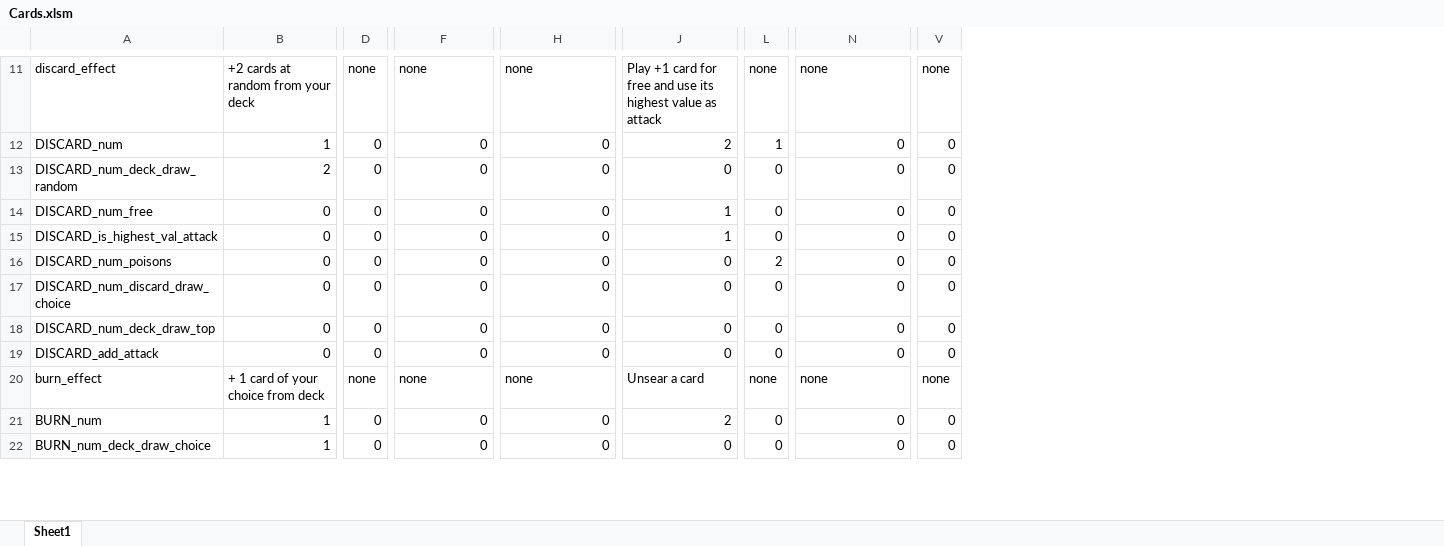
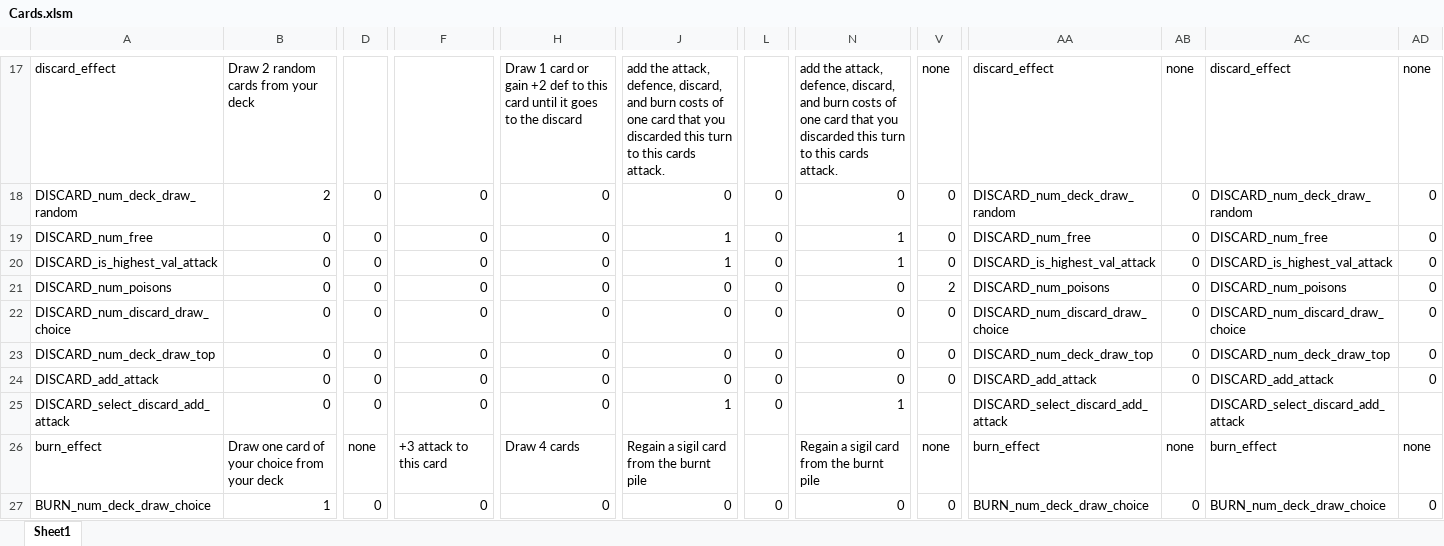
Before and after one commit to Aimzj/DungeonDeckBuilder, an Excel workbook: Documents/Cards.xlsm, sheet Sheet1, drawn as a sheet; only a part is shown, gaps mark what is left out; values as stored, in another font and other column widths than the file's, no cell formats; removed rows and columns are numbered as before the commit, all else as after; rows hold the shown columns only; the diff covers the shown part only; the diff names each change by its address in the sheet, - before the commit and + after, or states it on an @@ line.

Commit message:
Updated Player Starting Card values and variables in excel

```diff
--- a/Documents/Cards.xlsm (sheet Sheet1)
+++ b/Documents/Cards.xlsm (sheet Sheet1)
+column AA, rows 17-24: discard_effect | DISCARD_num_deck_draw_random | DISCARD_num_free | DISCARD_is_highest_val_attack | DISCARD_num_poisons | DISCARD_num_discard_draw_choice | DISCARD_num_deck_draw_top | DISCARD_add_attack; rows 26-27: burn_effect | BURN_num_deck_draw_choice
+column AB, rows 17-24: none | 0 | 0 | 0 | 0 | 0 | 0 | 0; rows 26-27: none | 0
+column AC, rows 17-24: discard_effect | DISCARD_num_deck_draw_random | DISCARD_num_free | DISCARD_is_highest_val_attack | DISCARD_num_poisons | DISCARD_num_discard_draw_choice | DISCARD_num_deck_draw_top | DISCARD_add_attack; rows 26-27: burn_effect | BURN_num_deck_draw_choice
+column AD, rows 17-24: none | 0 | 0 | 0 | 0 | 0 | 0 | 0; rows 26-27: none | 0
-B17: +2 cards at random from your deck
+B17: Draw 2 random cards from your deck
-D17: none
+D17: (empty)
-F17: none
+F17: (empty)
-H17: none
+H17: Draw 1 card or gain +2 def to this card until it goes to the discard
-J17: Play +1 card for free and use its highest value as attack
+J17: add the attack, defence, discard, and burn costs of one card that you discarded this turn to this cards attack.
-L17: none
+L17: (empty)
-N17: none
+N17: add the attack, defence, discard, and burn costs of one card that you discarded this turn to this cards attack.
-row 12: DISCARD_num | 1 | 0 | 0 | 0 | 2 | 1 | 0 | 0
-N19:N20: 0
+N19:N20: 1
-L21: 2
+L21: 0
-V21: 0
+V21: 2
+row 25: DISCARD_select_discard_add_attack | 0 | 0 | 0 | 0 | 1 | 0 | 1 |  | DISCARD_select_discard_add_attack |  | DISCARD_select_discard_add_attack
-B26: + 1 card of your choice from deck
+B26: Draw one card of your choice from your deck
-F26: none
+F26: +3 attack to this card
-H26: none
+H26: Draw 4 cards
-J26: Unsear a card
+J26: Regain a sigil card from the burnt pile
-L26: none
+L26: (empty)
-N26: none
+N26: Regain a sigil card from the burnt pile
-row 21: BURN_num | 1 | 0 | 0 | 0 | 2 | 0 | 0 | 0
```
Also changed, not shown: 12 added rows, 3 removed rows and 108 edited cells elsewhere in this sheet, cell formats, formulas that keep their value, 3 other files.
